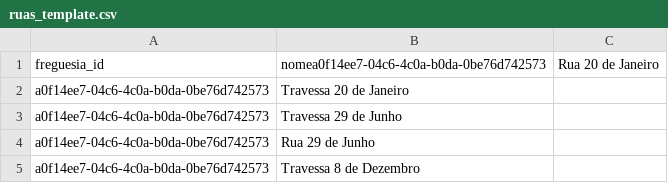
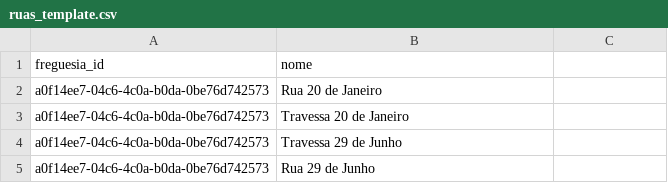
Before and after one commit to h3ld3rkid/disponibilidadescva, a CSV file: ruas_template.csv, drawn as a sheet; only a part is shown; the shorter side is filled out with more unchanged rows; removed rows and columns are numbered as before the commit, all else as after; the diff names each change by its address in the sheet, - before the commit and + after, or states it on an @@ line.

Commit message:
Refactor ruas_template.csv header and data format

```diff
--- a/ruas_template.csv
+++ b/ruas_template.csv
-row 1: freguesia_id | nomea0f14ee7-04c6-4c0a-b0da-0be76d742573 | Rua 20 de Janeiro
+row 1: freguesia_id | nome
+row 2: a0f14ee7-04c6-4c0a-b0da-0be76d742573 | Rua 20 de Janeiro
```
